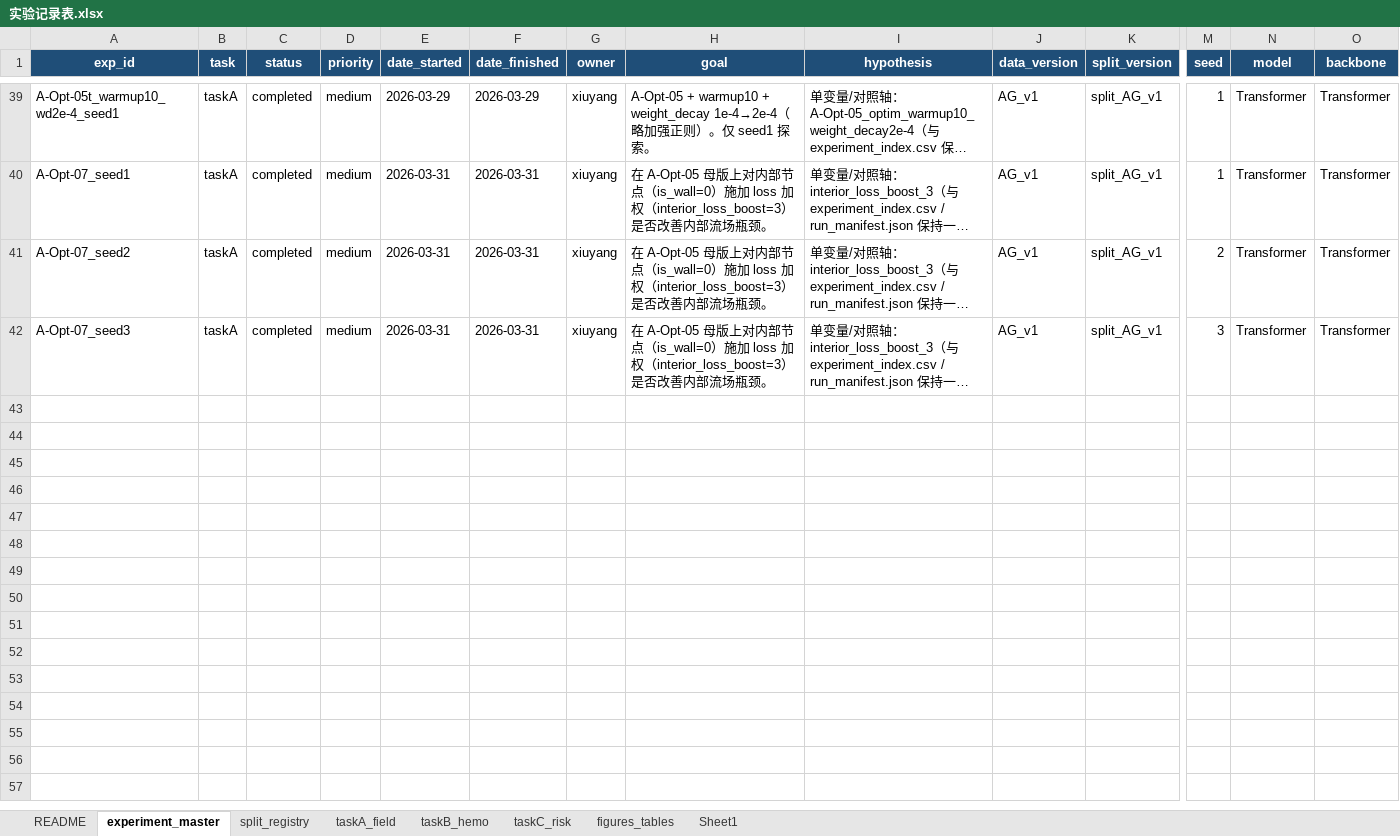
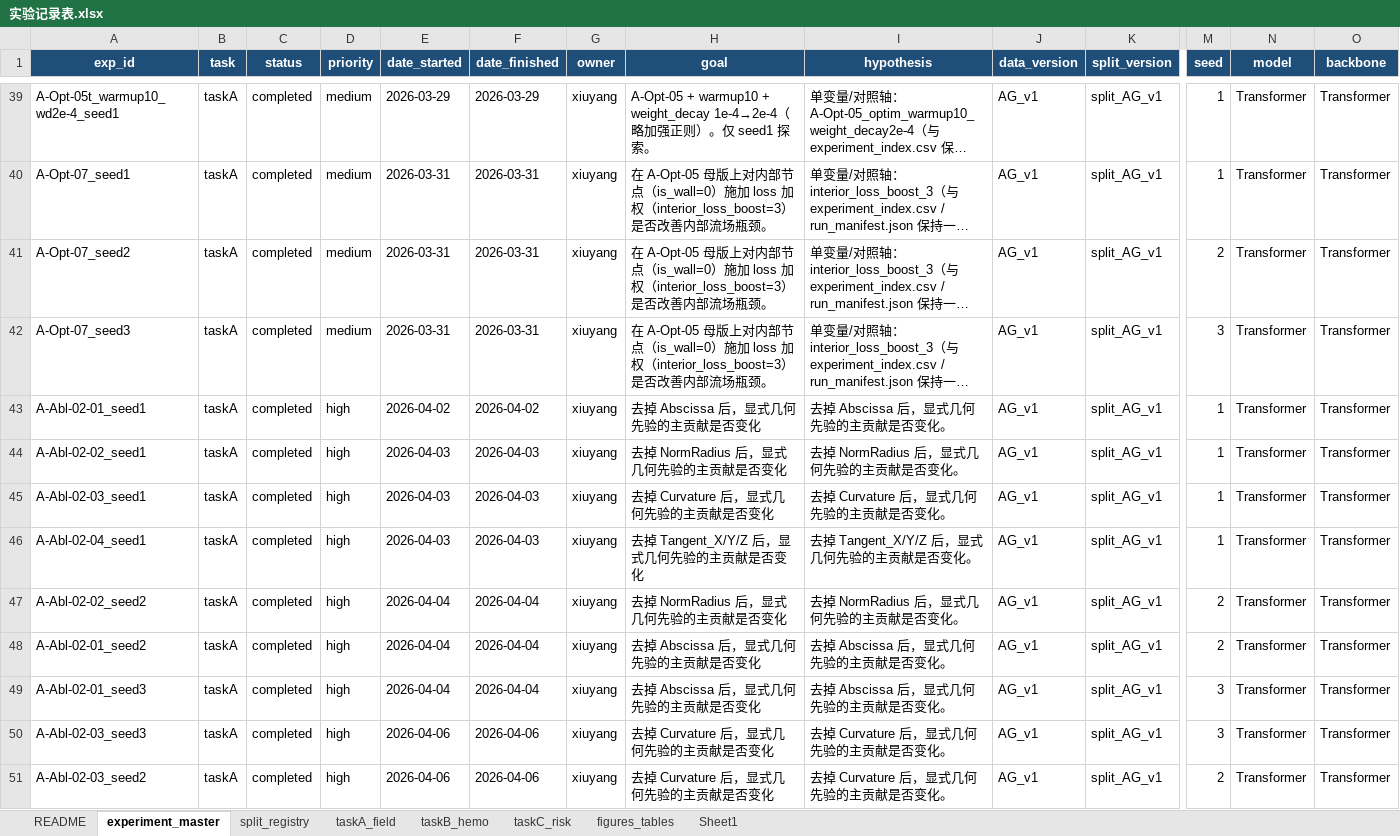
Before and after one commit to xiuyangFeng/--------, an Excel workbook: 提取和处理/docs/00-规范与记录/实验记录表.xlsx, sheet experiment_master, drawn as a sheet; only a part is shown, gaps mark what is left out; long unchanged cells end in …; values as stored, in another font and other column widths than the file's, no borders; rows hold the shown columns only; the diff covers the shown part only; the diff names each change by its address in the sheet, - before the commit and + after, or states it on an @@ line.

```diff
--- a/提取和处理/docs/00-规范与记录/实验记录表.xlsx (sheet experiment_master)
+++ b/提取和处理/docs/00-规范与记录/实验记录表.xlsx (sheet experiment_master)
+row 43: A-Abl-02-01_seed1 | taskA | completed | high | 2026-04-02 | 2026-04-02 | xiuyang | 去掉 Abscissa 后，显式几何先验的主贡献是否变化 | 去掉 Abscissa 后，显式几何先验的主贡献是否变化。 | AG_v1 | split_AG_v1 | 1 | Transformer | Transformer
+row 44: A-Abl-02-02_seed1 | taskA | completed | high | 2026-04-03 | 2026-04-03 | xiuyang | 去掉 NormRadius 后，显式几何先验的主贡献是否变化 | 去掉 NormRadius 后，显式几何先验的主贡献是否变化。 | AG_v1 | split_AG_v1 | 1 | Transformer | Transformer
+row 45: A-Abl-02-03_seed1 | taskA | completed | high | 2026-04-03 | 2026-04-03 | xiuyang | 去掉 Curvature 后，显式几何先验的主贡献是否变化 | 去掉 Curvature 后，显式几何先验的主贡献是否变化。 | AG_v1 | split_AG_v1 | 1 | Transformer | Transformer
+row 46: A-Abl-02-04_seed1 | taskA | completed | high | 2026-04-03 | 2026-04-03 | xiuyang | 去掉 Tangent_X/Y/Z 后，显式几何先验的主贡献是否变化 | 去掉 Tangent_X/Y/Z 后，显式几何先验的主贡献是否变化。 | AG_v1 | split_AG_v1 | 1 | Transformer | Transformer
+row 47: A-Abl-02-02_seed2 | taskA | completed | high | 2026-04-04 | 2026-04-04 | xiuyang | 去掉 NormRadius 后，显式几何先验的主贡献是否变化 | 去掉 NormRadius 后，显式几何先验的主贡献是否变化。 | AG_v1 | split_AG_v1 | 2 | Transformer | Transformer
+row 48: A-Abl-02-01_seed2 | taskA | completed | high | 2026-04-04 | 2026-04-04 | xiuyang | 去掉 Abscissa 后，显式几何先验的主贡献是否变化 | 去掉 Abscissa 后，显式几何先验的主贡献是否变化。 | AG_v1 | split_AG_v1 | 2 | Transformer | Transformer
+row 49: A-Abl-02-01_seed3 | taskA | completed | high | 2026-04-04 | 2026-04-04 | xiuyang | 去掉 Abscissa 后，显式几何先验的主贡献是否变化 | 去掉 Abscissa 后，显式几何先验的主贡献是否变化。 | AG_v1 | split_AG_v1 | 3 | Transformer | Transformer
+row 50: A-Abl-02-03_seed3 | taskA | completed | high | 2026-04-06 | 2026-04-06 | xiuyang | 去掉 Curvature 后，显式几何先验的主贡献是否变化 | 去掉 Curvature 后，显式几何先验的主贡献是否变化。 | AG_v1 | split_AG_v1 | 3 | Transformer | Transformer
+row 51: A-Abl-02-03_seed2 | taskA | completed | high | 2026-04-06 | 2026-04-06 | xiuyang | 去掉 Curvature 后，显式几何先验的主贡献是否变化 | 去掉 Curvature 后，显式几何先验的主贡献是否变化。 | AG_v1 | split_AG_v1 | 2 | Transformer | Transformer
```
Also changed, not shown: 29 added rows elsewhere in this sheet, sheet taskA_field, sheet figures_tables, sheet taskB_hemo, 41 other files.
